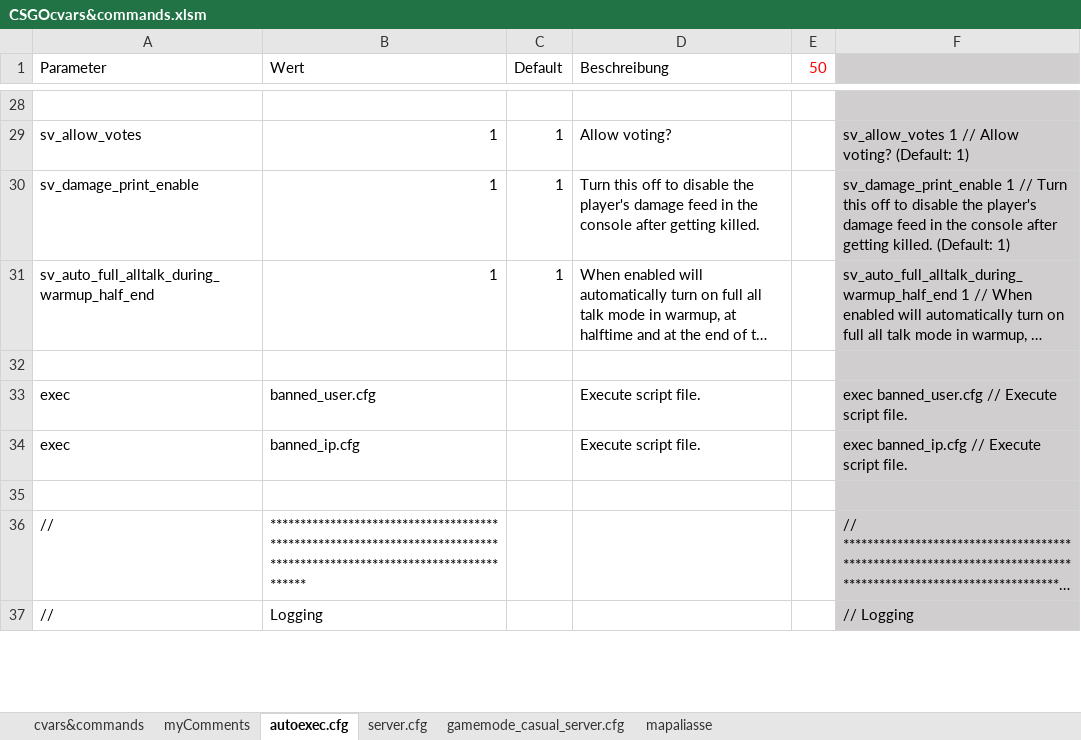
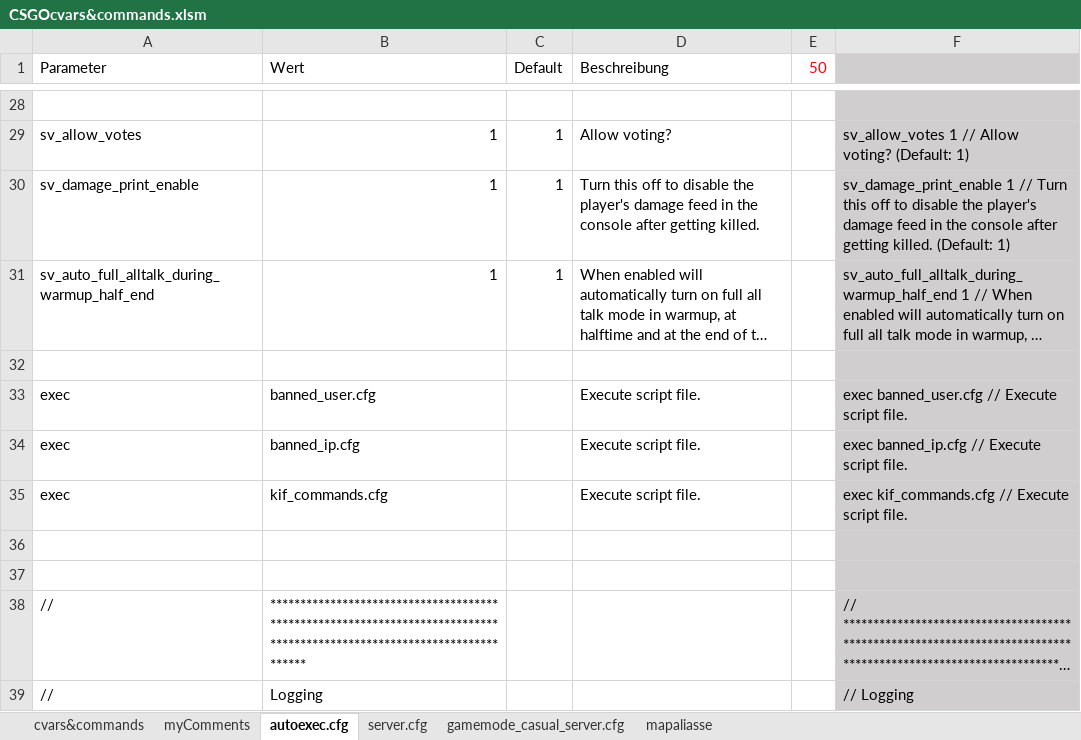
Before and after one commit to PlanetKiF/csgo, an Excel workbook: misc/CSGOcvars&commands.xlsm, sheet autoexec.cfg, drawn as a sheet; only a part is shown, gaps mark what is left out; long unchanged cells end in …; values as stored, in another font and other column widths than the file's, no borders; conditional formats not drawn; the diff names each change by its address in the sheet, - before the commit and + after, or states it on an @@ line.

Commit message:
Fixed executing kif_commands

```diff
--- a/misc/CSGOcvars&commands.xlsm (sheet autoexec.cfg)
+++ b/misc/CSGOcvars&commands.xlsm (sheet autoexec.cfg)
+row 35: exec | kif_commands.cfg |  | Execute script file. |  | exec kif_commands.cfg // Execute script file.
+row 36: (empty)
```
Also changed, not shown: 1 other file.
